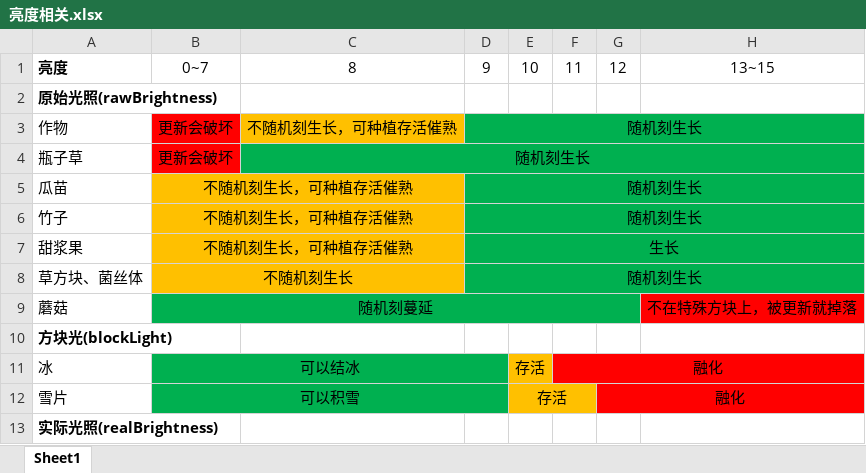
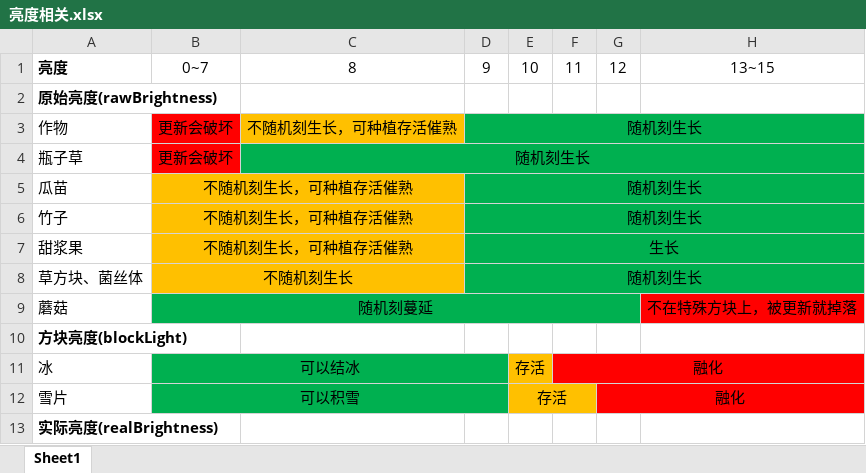
Before and after one commit to acaciachan/tree-hole, an Excel workbook: 游戏机制/时间与亮度/亮度相关.xlsx, sheet Sheet1, drawn as a sheet; values as stored, in another font and other column widths than the file's, no borders; the diff names each change by its address in the sheet, - before the commit and + after, or states it on an @@ line.

```diff
--- a/游戏机制/时间与亮度/亮度相关.xlsx (sheet Sheet1)
+++ b/游戏机制/时间与亮度/亮度相关.xlsx (sheet Sheet1)
-A2: 原始光照(rawBrightness)
+A2: 原始亮度(rawBrightness)
-A10: 方块光(blockLight)
+A10: 方块亮度(blockLight)
-A13: 实际光照(realBrightness)
+A13: 实际亮度(realBrightness)
```
Also changed, not shown: 10 other files.
